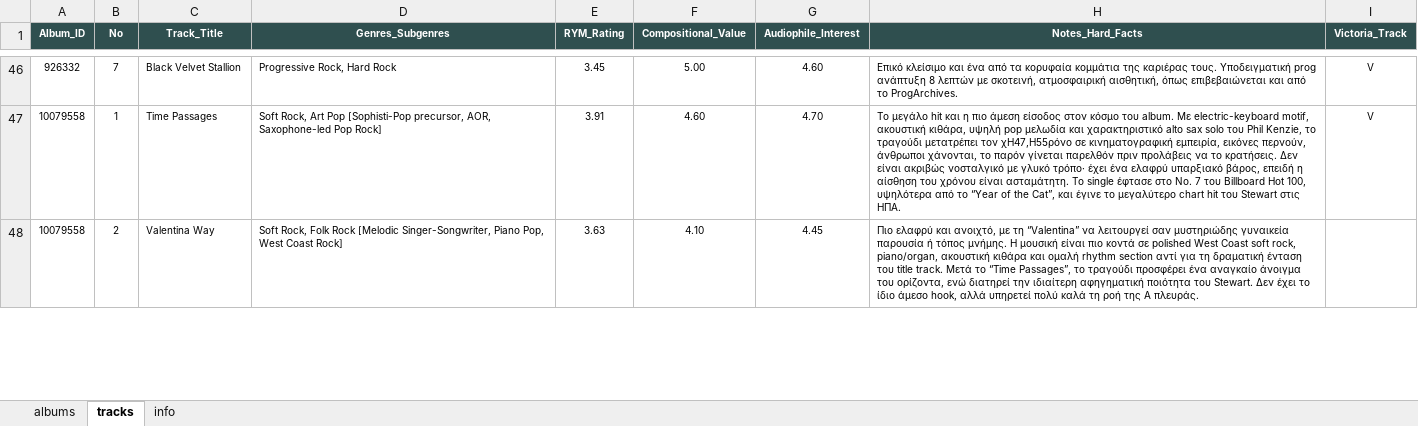
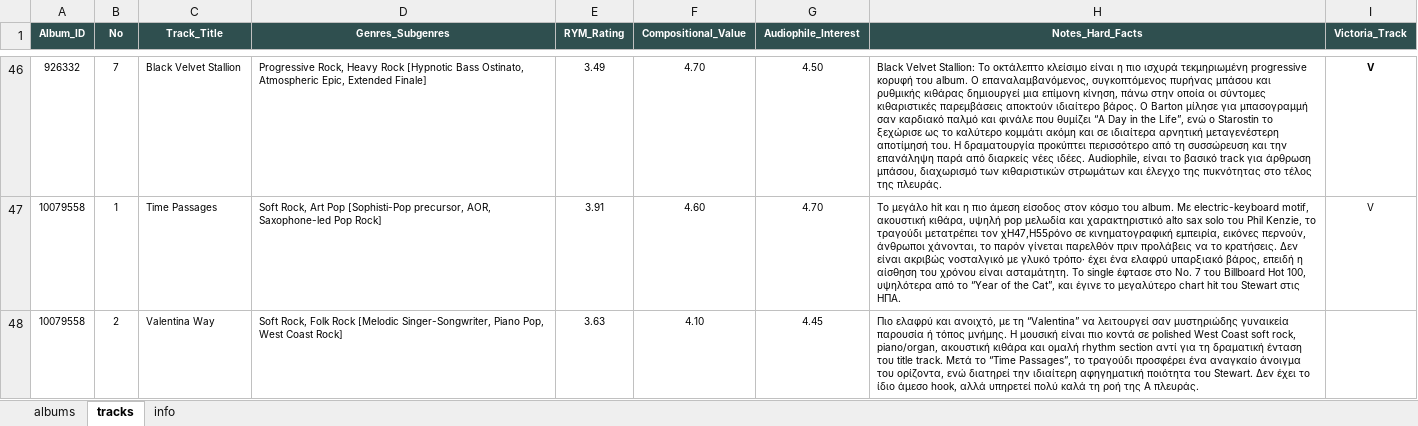
Before and after one commit to blueaegean/music-archive, an Excel workbook: albums_analysis_fixed.xlsx, sheet tracks, drawn as a sheet; only a part is shown, gaps mark what is left out; values as stored, in another font and other column widths than the file's, no borders; the diff covers the shown part only; the diff names each change by its address in the sheet, - before the commit and + after, or states it on an @@ line.

```diff
--- a/albums_analysis_fixed.xlsx (sheet tracks)
+++ b/albums_analysis_fixed.xlsx (sheet tracks)
-D46 (Genres_Subgenres): Progressive Rock, Hard Rock
+D46 (Genres_Subgenres): Progressive Rock, Heavy Rock [Hypnotic Bass Ostinato, Atmospheric Epic, Extended Finale]
-E46 (RYM_Rating): 3.45
+E46 (RYM_Rating): 3.49
-F46 (Compositional_Value): 5.00
+F46 (Compositional_Value): 4.70
-G46 (Audiophile_Interest): 4.60
+G46 (Audiophile_Interest): 4.50
-H46 (Notes_Hard_Facts): Επικό κλείσιμο και ένα από τα κορυφαία κομμάτια της καριέρας τους. Υποδειγματική prog ανάπτυξη 8 λεπτών με σκοτεινή, ατμοσφαιρική αισθητική, όπως επιβεβαιώνεται και από το ProgArchives.
+H46 (Notes_Hard_Facts): Black Velvet Stallion: Το οκτάλεπτο κλείσιμο είναι η πιο ισχυρά τεκμηριωμένη progressive κορυφή του album. Ο επαναλαμβανόμενος, συγκοπτόμενος πυρήνας μπάσου και ρυθμικής κιθάρας δημιουργεί μια επίμονη κίνηση, πάνω στην οποία οι σύντομες κιθαριστικές παρεμβάσεις αποκτούν ιδιαίτερο βάρος. Ο Barton μίλησε για μπασογραμμή σαν καρδιακό παλμό και φινάλε που θυμίζει “A Day in the Life”, ενώ ο Starostin το ξεχώρισε ως το καλύτερο κομμάτι ακόμη και σε ιδιαίτερα αρνητική μεταγενέστερη αποτίμησή του. Η δραματουργία προκύπτει περισσότερο από τη συσσώρευση και την επανάληψη παρά από διαρκείς νέες ιδέες. Audiophile, είναι το βασικό track για άρθρωση μπάσου, διαχωρισμό των κιθαριστικών στρωμάτων και έλεγχο της πυκνότητας στο τέλος της πλευράς.
-I46 bold: off
+I46 bold: on
```
Also changed, not shown: 27 edited cells elsewhere in this sheet, sheet albums.
